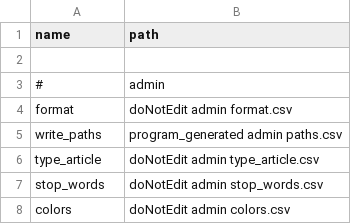
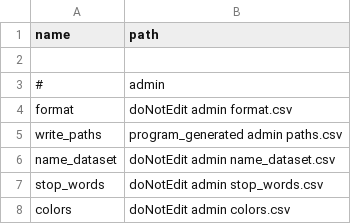
Before and after one commit to jesnyder/scraped_guts, a CSV file: admin/paths.csv, drawn as a sheet; only a part is shown.

```diff
--- a/admin/paths.csv
+++ b/admin/paths.csv
@@ -5,3 +5,3 @@ format,doNotEdit admin format.csv
 write_paths,program_generated admin paths.csv
-type_article,doNotEdit admin type_article.csv
+name_dataset,doNotEdit admin name_dataset.csv
 stop_words,doNotEdit admin stop_words.csv
```
Also changed, not shown: 2 other files.
